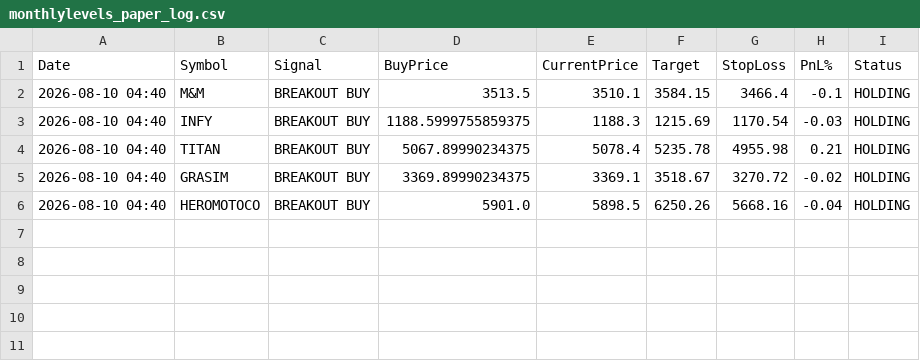
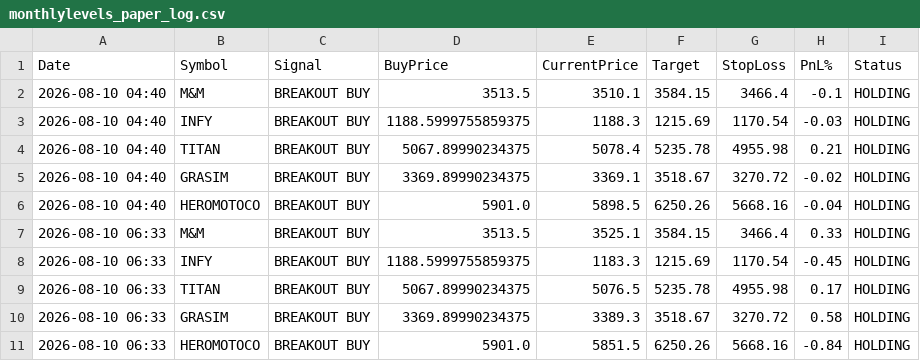
Before and after one commit to johnebe2020-trade/Nse-scanner, a CSV file: data/monthlylevels_paper_log.csv, drawn as a sheet.

```diff
--- a/data/monthlylevels_paper_log.csv
+++ b/data/monthlylevels_paper_log.csv
@@ -6 +6,6 @@ Date,Symbol,Signal,BuyPrice,CurrentPrice,Target,StopLoss,PnL%,Status
 2026-08-10 04:40,HEROMOTOCO,BREAKOUT BUY,5901.0,5898.5,6250.26,5668.16,-0.04,HOLDING
+2026-08-10 06:33,M&M,BREAKOUT BUY,3513.5,3525.1,3584.15,3466.4,0.33,HOLDING
+2026-08-10 06:33,INFY,BREAKOUT BUY,1188.5999755859375,1183.3,1215.69,1170.54,-0.45,HOLDING
+2026-08-10 06:33,TITAN,BREAKOUT BUY,5067.89990234375,5076.5,5235.78,4955.98,0.17,HOLDING
+2026-08-10 06:33,GRASIM,BREAKOUT BUY,3369.89990234375,3389.3,3518.67,3270.72,0.58,HOLDING
+2026-08-10 06:33,HEROMOTOCO,BREAKOUT BUY,5901.0,5851.5,6250.26,5668.16,-0.84,HOLDING
```
Also changed, not shown: data/breakout5d_buy.csv, data/breakout5d_paper_log.csv, 6 other files.
